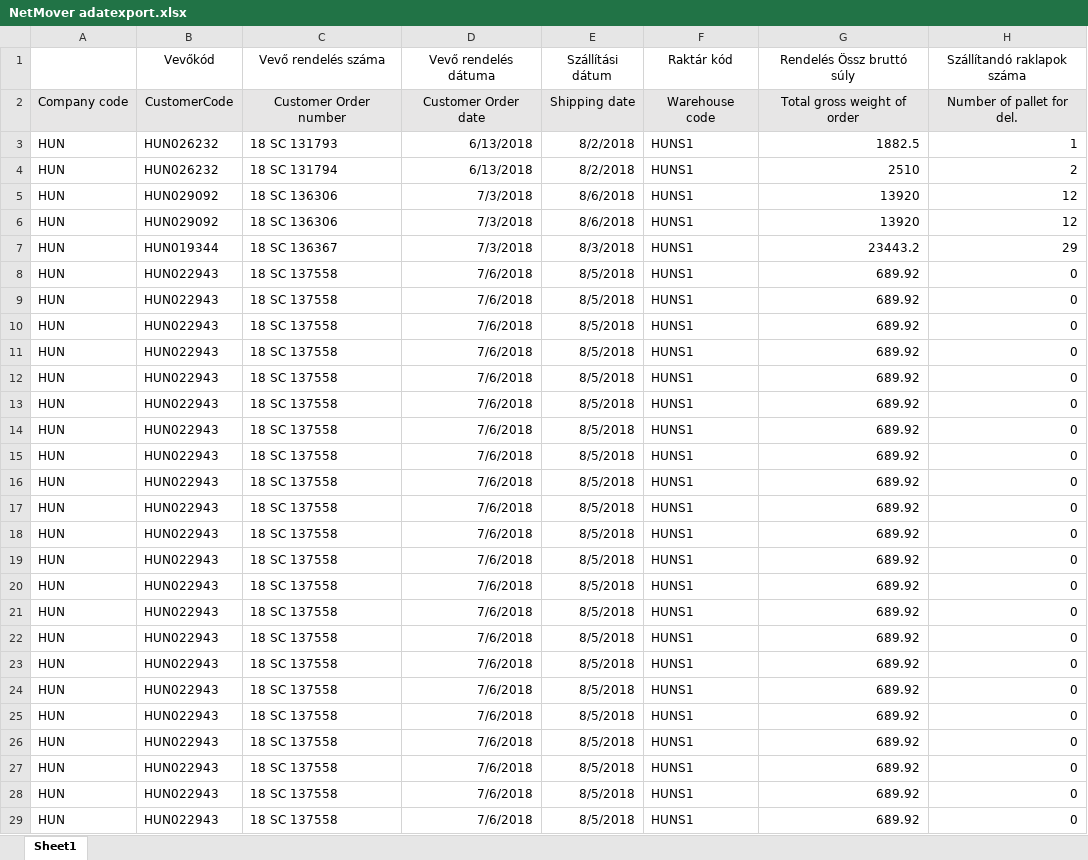
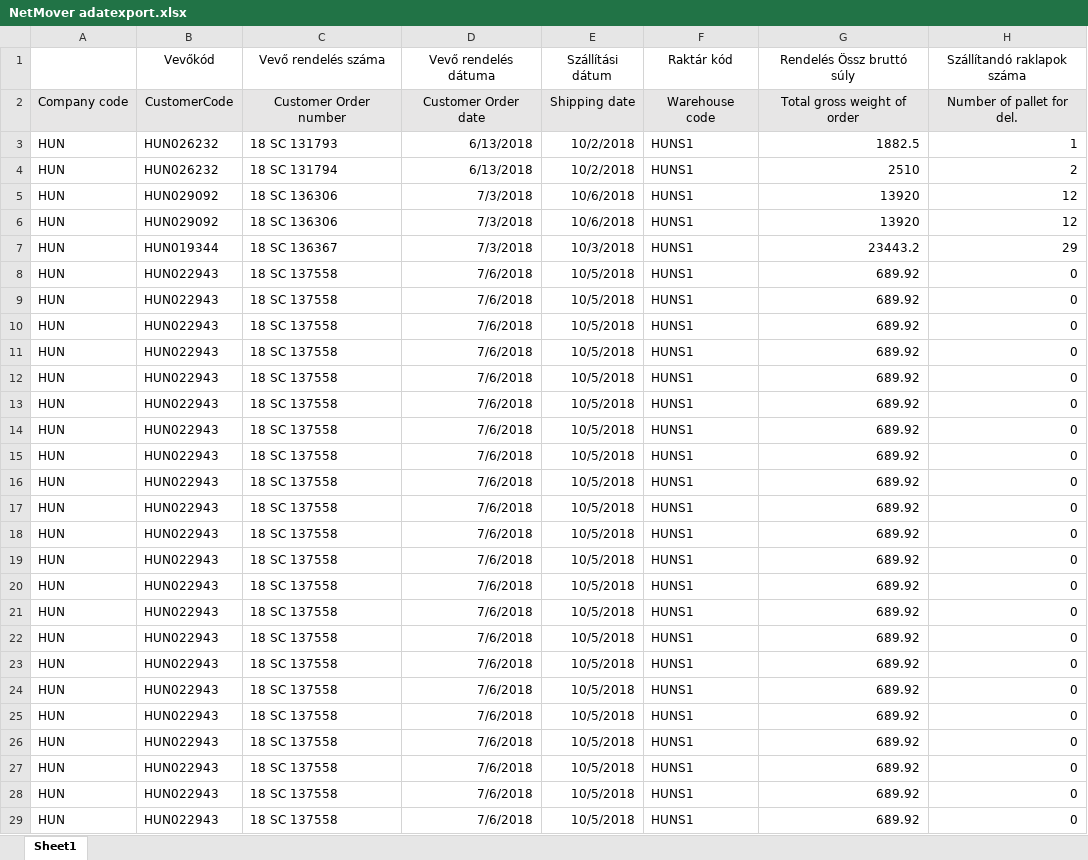
Before and after one commit to SkillTech-Organization/FTLSupporter, an Excel workbook: doc/Mapei/NetMover adatexport.xlsx, sheet Sheet1, drawn as a sheet; only a part is shown; values as stored, in another font and other column widths than the file's, no borders; the diff covers the shown part only; the diff names each change by its address in the sheet, - before the commit and + after, or states it on an @@ line.

```diff
--- a/doc/Mapei/NetMover adatexport.xlsx (sheet Sheet1)
+++ b/doc/Mapei/NetMover adatexport.xlsx (sheet Sheet1)
-E3:E4 (Szállítási dátum): 8/2/2018
+E3:E4 (Szállítási dátum): 10/2/2018
-E5:E6 (Szállítási dátum): 8/6/2018
+E5:E6 (Szállítási dátum): 10/6/2018
-E7 (Szállítási dátum): 8/3/2018
+E7 (Szállítási dátum): 10/3/2018
-E8:E29 (Szállítási dátum): 8/5/2018
+E8:E29 (Szállítási dátum): 10/5/2018
```
Also changed, not shown: 973 edited cells elsewhere in this sheet, 18 other files.
